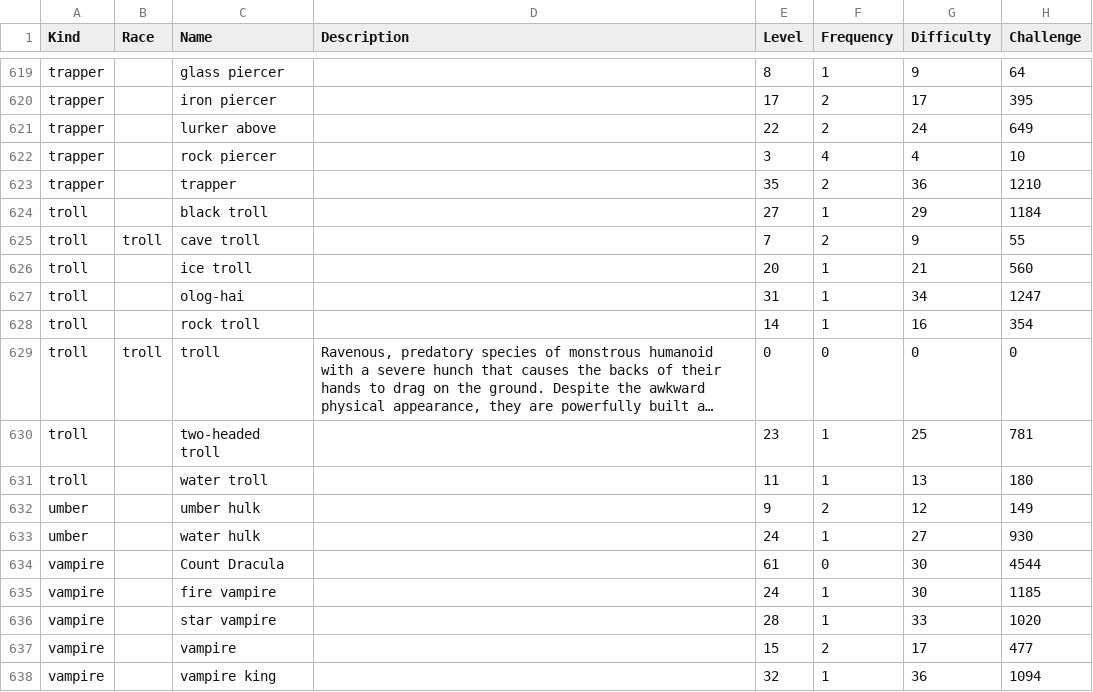
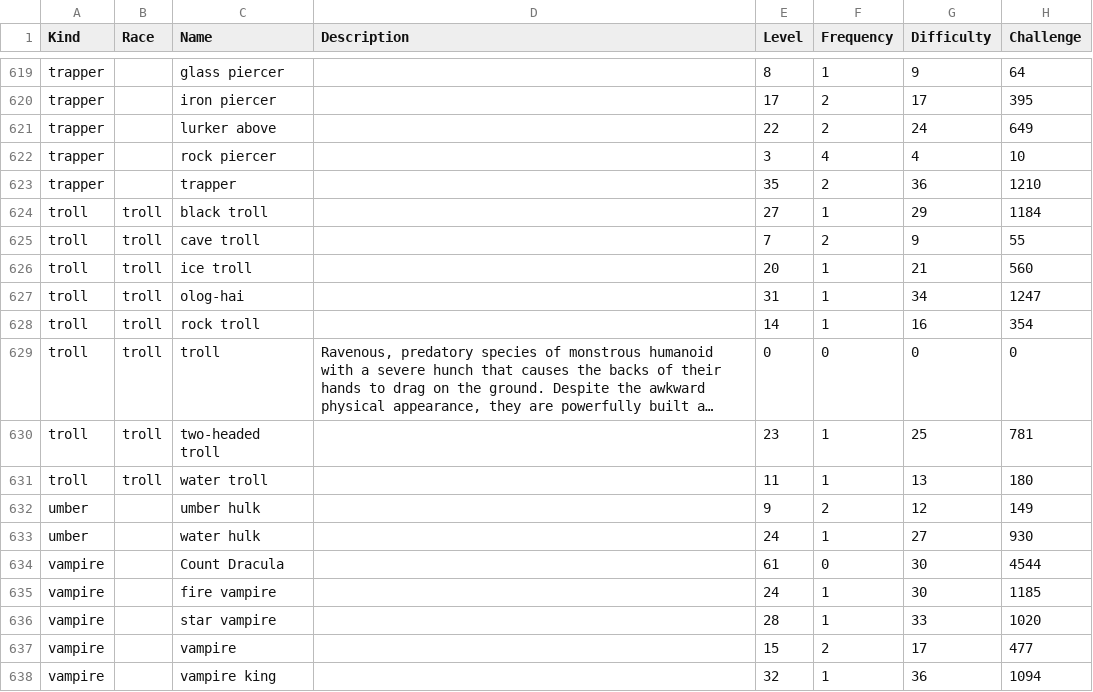
Before and after one commit to callanh/pathos-official, a CSV file: Assets/Entities.csv, drawn as a sheet; only a part is shown, gaps mark what is left out; long unchanged cells end in …; the diff names each change by its address in the sheet, - before the commit and + after, or states it on an @@ line.

```diff
--- a/Assets/Entities.csv
+++ b/Assets/Entities.csv
-B624 (Race): (empty)
+B624 (Race): troll
-B626:B628 (Race): (empty)
+B626:B628 (Race): troll
-B630:B631 (Race): (empty)
+B630:B631 (Race): troll
```
Also changed, not shown: 11 other files.
